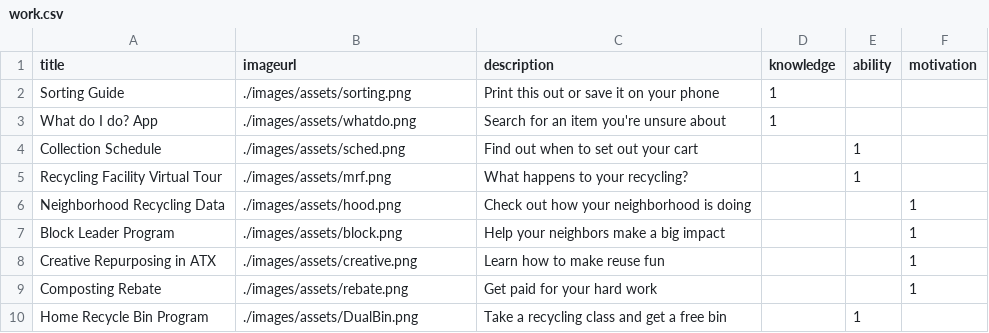
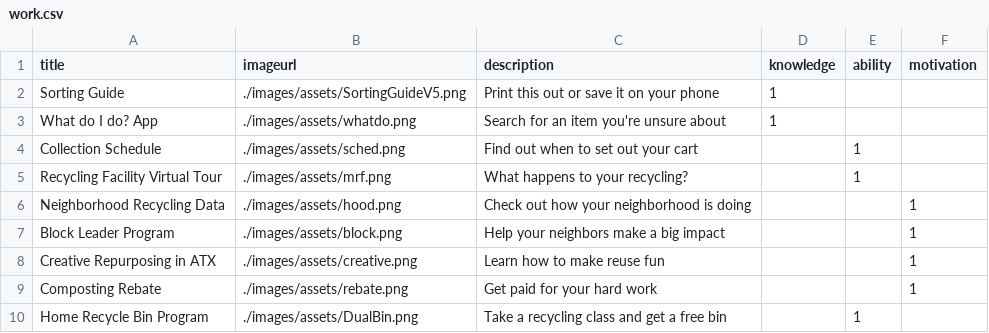
Before and after one commit to amaliebarras/arr-outreach-tool, a CSV file: _data/work.csv, drawn as a sheet.

Commit message:
update sorting guide image

```diff
--- a/_data/work.csv
+++ b/_data/work.csv
@@ -1,3 +1,3 @@
 title,imageurl,description,knowledge,ability,motivation
-Sorting Guide,./images/assets/sorting.png,Print this out or save it on your phone,1,,
+Sorting Guide,./images/assets/SortingGuideV5.png,Print this out or save it on your phone,1,,
 What do I do? App,./images/assets/whatdo.png,Search for an item you're unsure about,1,,
```
